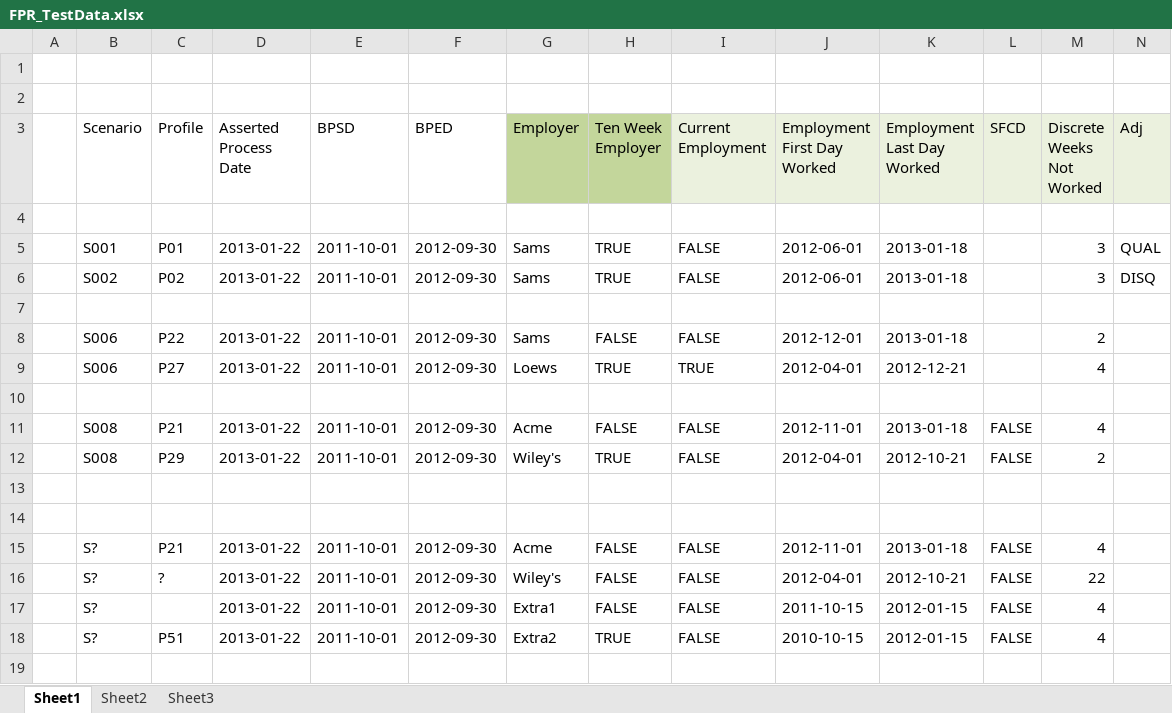
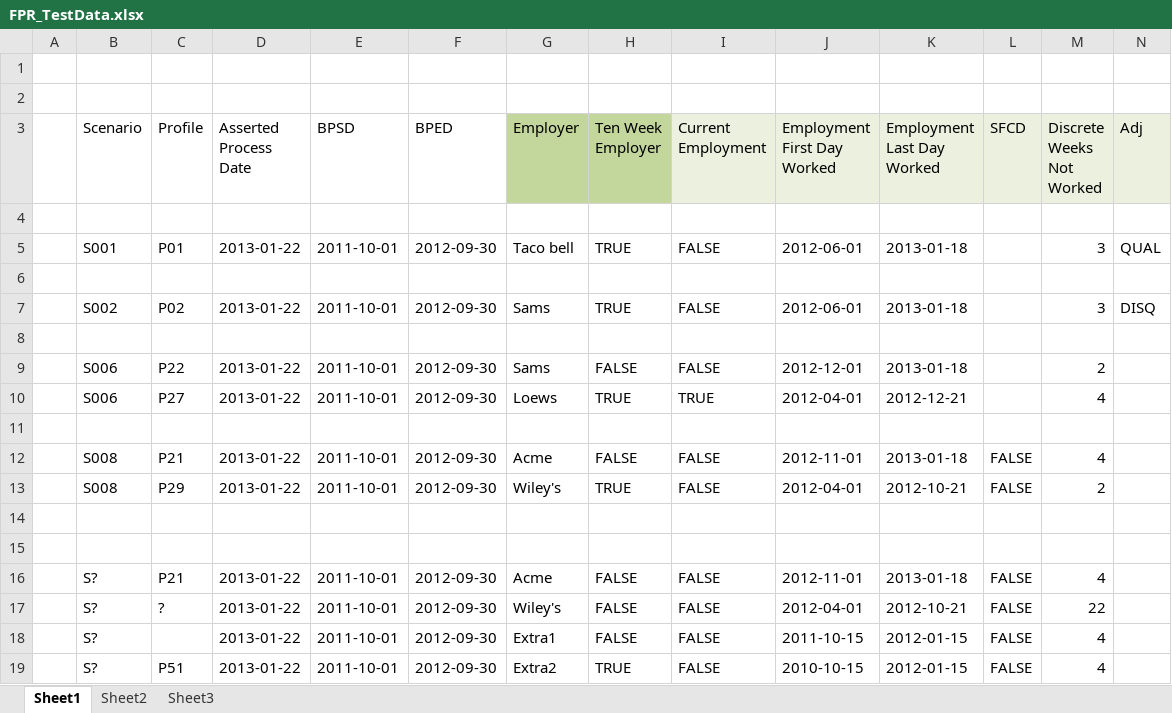
Before and after one commit to JohnSchuster/KY_Rulebase, an Excel workbook: ky_fpr/TestCases/FPR_TestData.xlsx, sheet Sheet1, drawn as a sheet; values as stored, in another font and other column widths than the file's, no borders; the diff names each change by its address in the sheet, - before the commit and + after, or states it on an @@ line.

Commit message:
Scenarios and memberships updated

```diff
--- a/ky_fpr/TestCases/FPR_TestData.xlsx (sheet Sheet1)
+++ b/ky_fpr/TestCases/FPR_TestData.xlsx (sheet Sheet1)
-G5 (Employer): Sams
+G5 (Employer): Taco bell
+row 6: (empty)
```
Also changed, not shown: 26 other files.
